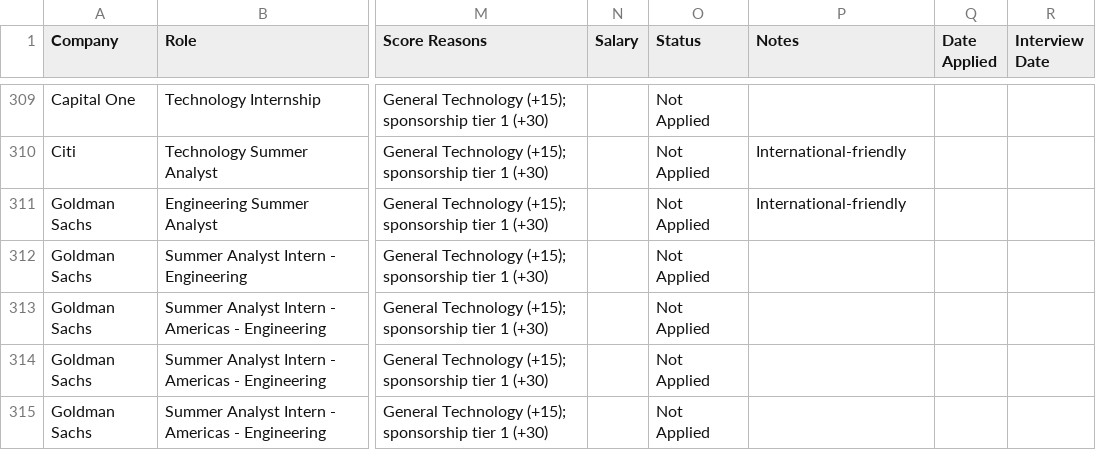
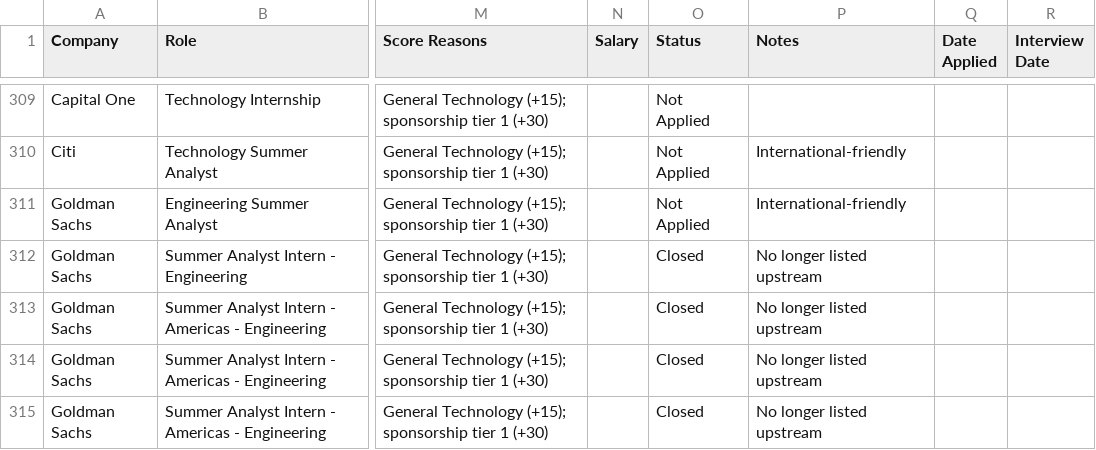
Before and after one commit to infoshubhjain/internship-search, a CSV file: Summer2027_SWE_Tracker.csv, drawn as a sheet; only a part is shown, gaps mark what is left out; the diff covers the shown part only; the diff names each change by its address in the sheet, - before the commit and + after, or states it on an @@ line.

```diff
--- a/Summer2027_SWE_Tracker.csv
+++ b/Summer2027_SWE_Tracker.csv
-O312:O315 (Status): Not Applied
+O312:O315 (Status): Closed
-P312:P315 (Notes): (empty)
+P312:P315 (Notes): No longer listed upstream
```
Also changed, not shown: 4 added rows and 114 edited cells elsewhere in this file, Summer2027_Intl_Tracker.csv, enhanced_scraped_internships.csv, 2 other files.
